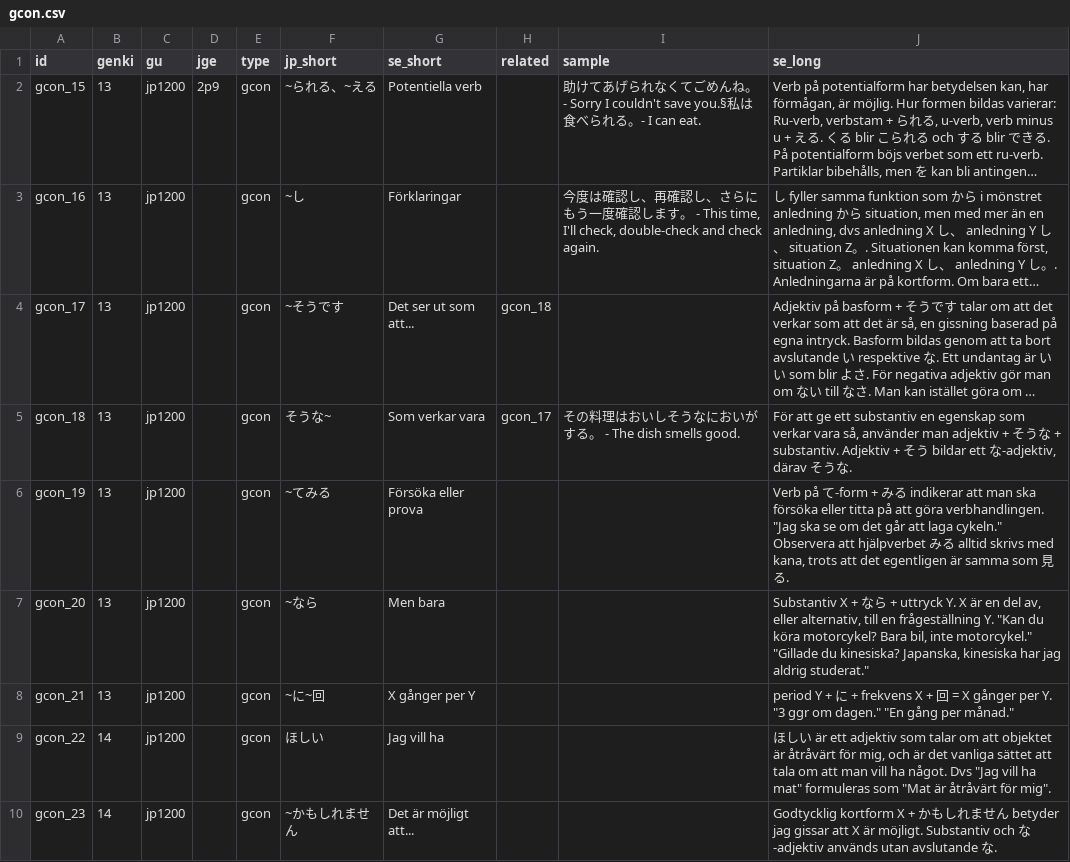
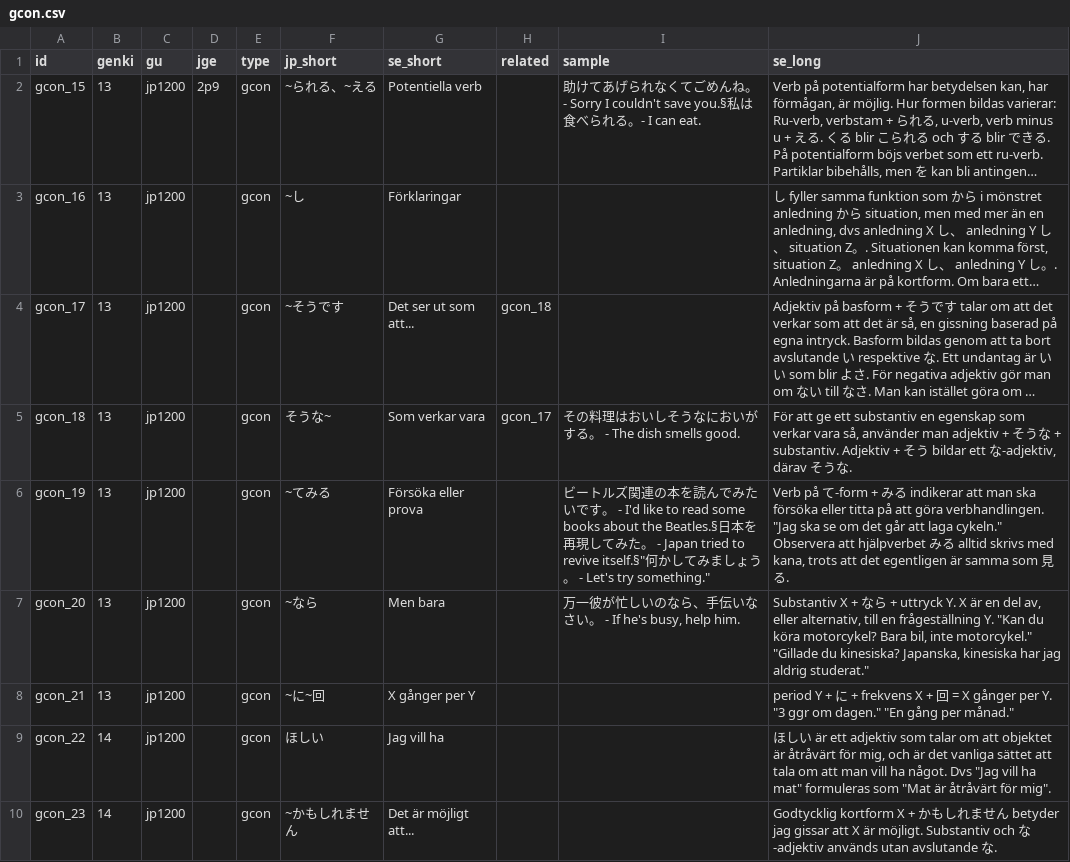
Before and after one commit to psandboge/japanese-lists-to-json, a CSV file: src/main/data/grammar/gcon.csv, drawn as a sheet; only a part is shown; long unchanged cells end in …; the diff names each change by its address in the sheet, - before the commit and + after, or states it on an @@ line.

```diff
--- a/src/main/data/grammar/gcon.csv
+++ b/src/main/data/grammar/gcon.csv
-I3 (sample): 今度は確認し、再確認し、さらにもう一度確認します。 - This time, I'll check, double-check and check again.
+I3 (sample): (empty)
-I6 (sample): (empty)
+I6 (sample): ビートルズ関連の本を読んでみたいです。 - I'd like to read some books about the Beatles.§日本を再現してみた。 - Japan tried to revive itself.§"何かしてみましょう。 - Let's try something."
-I7 (sample): (empty)
+I7 (sample): 万一彼が忙しいのなら、手伝いなさい。 - If he's busy, help him.
```
Also changed, not shown: src/main/resources/gcon.csv.
